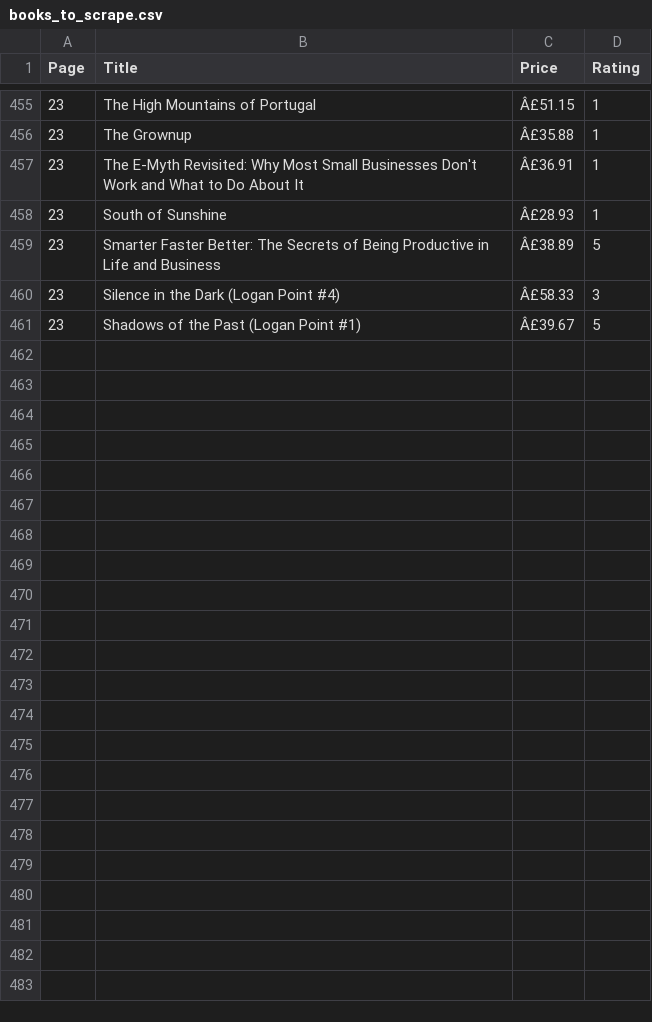
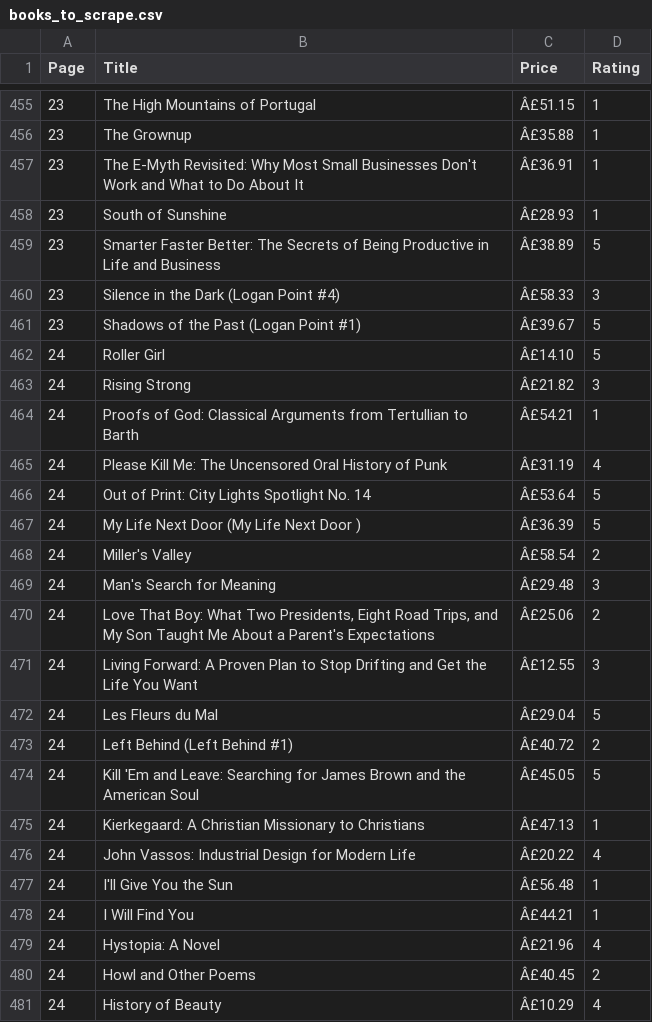
Before and after one commit to Shrishti2401/data_automation_pipeline, a CSV file: books_to_scrape.csv, drawn as a sheet; only a part is shown, gaps mark what is left out; the diff names each change by its address in the sheet, - before the commit and + after, or states it on an @@ line.

```diff
--- a/books_to_scrape.csv
+++ b/books_to_scrape.csv
+row 462: 24 | Roller Girl | Â£14.10 | 5
+row 463: 24 | Rising Strong | Â£21.82 | 3
+row 464: 24 | Proofs of God: Classical Arguments from Tertullian to Barth | Â£54.21 | 1
+row 465: 24 | Please Kill Me: The Uncensored Oral History of Punk | Â£31.19 | 4
+row 466: 24 | Out of Print: City Lights Spotlight No. 14 | Â£53.64 | 5
+row 467: 24 | My Life Next Door (My Life Next Door ) | Â£36.39 | 5
+row 468: 24 | Miller's Valley | Â£58.54 | 2
+row 469: 24 | Man's Search for Meaning | Â£29.48 | 3
+row 470: 24 | Love That Boy: What Two Presidents, Eight Road Trips, and My Son Taught Me About a Parent's Expectations | Â£25.06 | 2
+row 471: 24 | Living Forward: A Proven Plan to Stop Drifting and Get the Life You Want | Â£12.55 | 3
+row 472: 24 | Les Fleurs du Mal | Â£29.04 | 5
+row 473: 24 | Left Behind (Left Behind #1) | Â£40.72 | 2
+row 474: 24 | Kill 'Em and Leave: Searching for James Brown and the American Soul | Â£45.05 | 5
+row 475: 24 | Kierkegaard: A Christian Missionary to Christians | Â£47.13 | 1
+row 476: 24 | John Vassos: Industrial Design for Modern Life | Â£20.22 | 4
+row 477: 24 | I'll Give You the Sun | Â£56.48 | 1
+row 478: 24 | I Will Find You | Â£44.21 | 1
+row 479: 24 | Hystopia: A Novel | Â£21.96 | 4
+row 480: 24 | Howl and Other Poems | Â£40.45 | 2
+row 481: 24 | History of Beauty | Â£10.29 | 4
```
Also changed, not shown: cleaned_books.csv, 1 other file.
